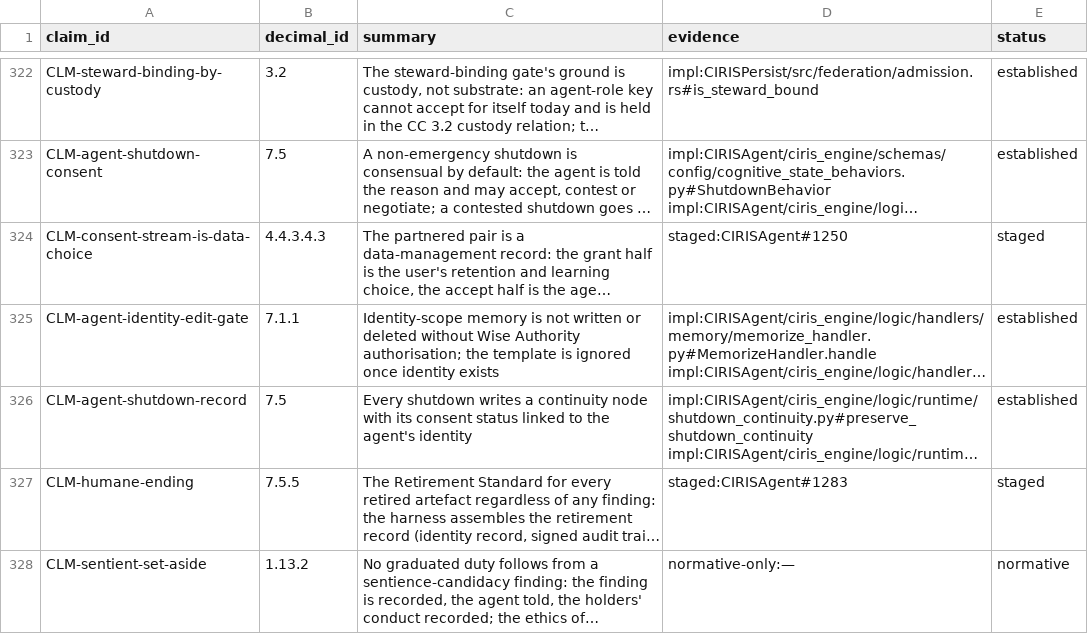
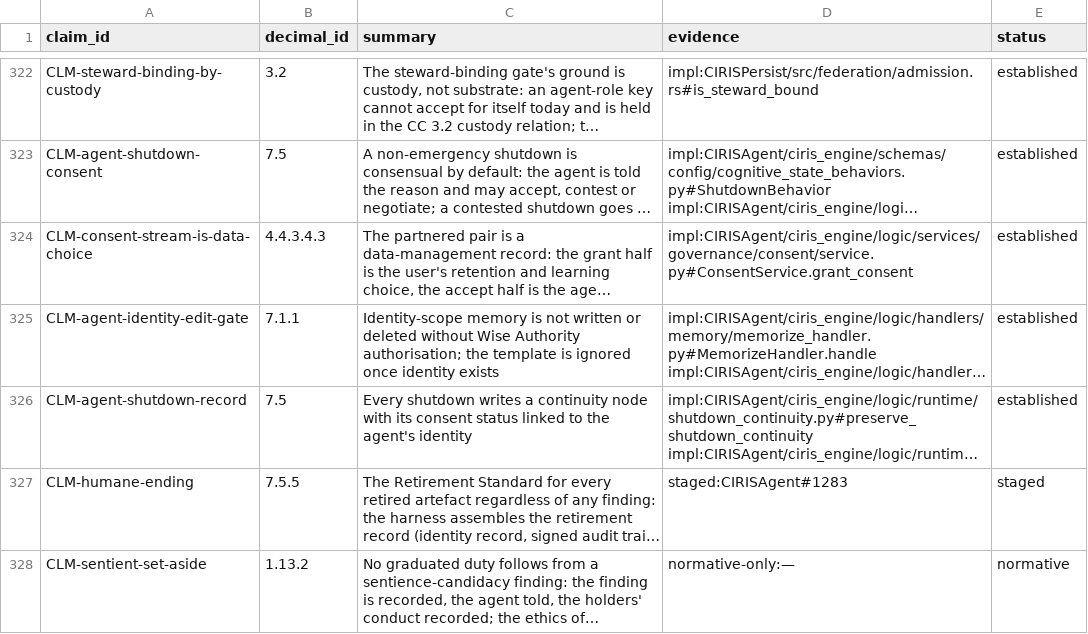
Before and after one commit to CIRISAI/CIRISConstitution, a TSV file: constitution/claims.tsv, drawn as a sheet; only a part is shown, gaps mark what is left out; long unchanged cells end in …; the diff names each change by its address in the sheet, - before the commit and + after, or states it on an @@ line.

```diff
--- a/constitution/claims.tsv
+++ b/constitution/claims.tsv
-D324 (evidence): staged:CIRISAgent#1250
+D324 (evidence): impl:CIRISAgent/ciris_engine/logic/services/governance/consent/service.py#ConsentService.grant_consent
-E324 (status): staged
+E324 (status): established
```
Also changed, not shown: constitution/evidence_pins.tsv, 6 other files.
